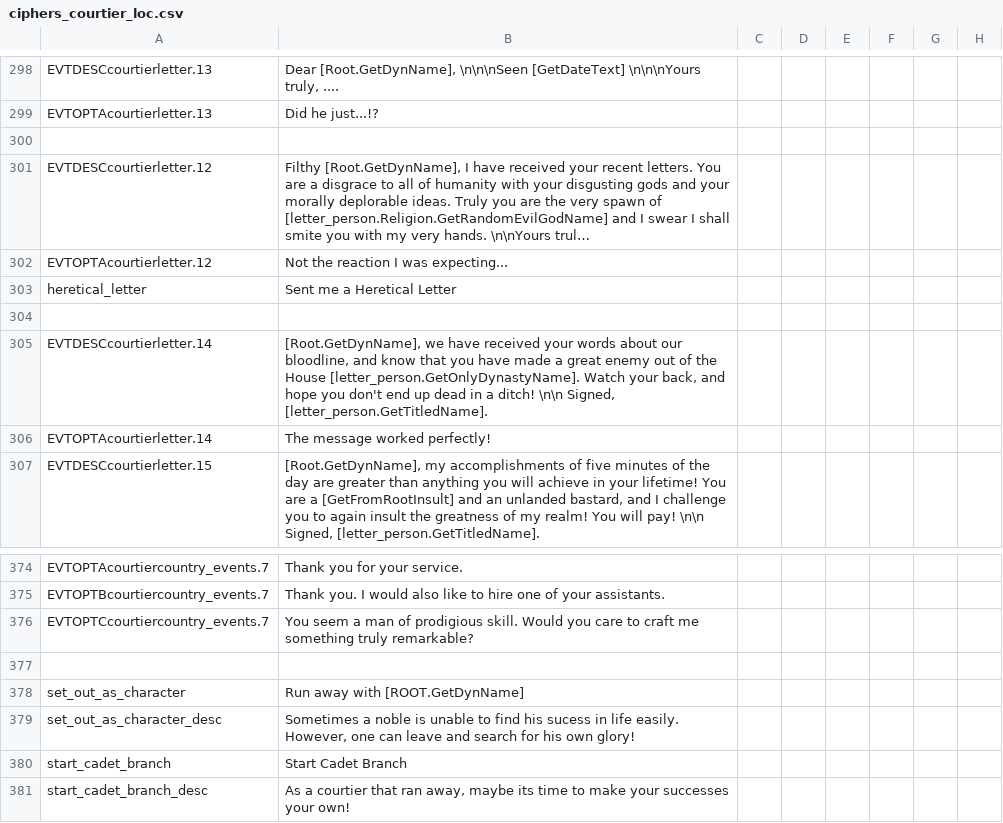
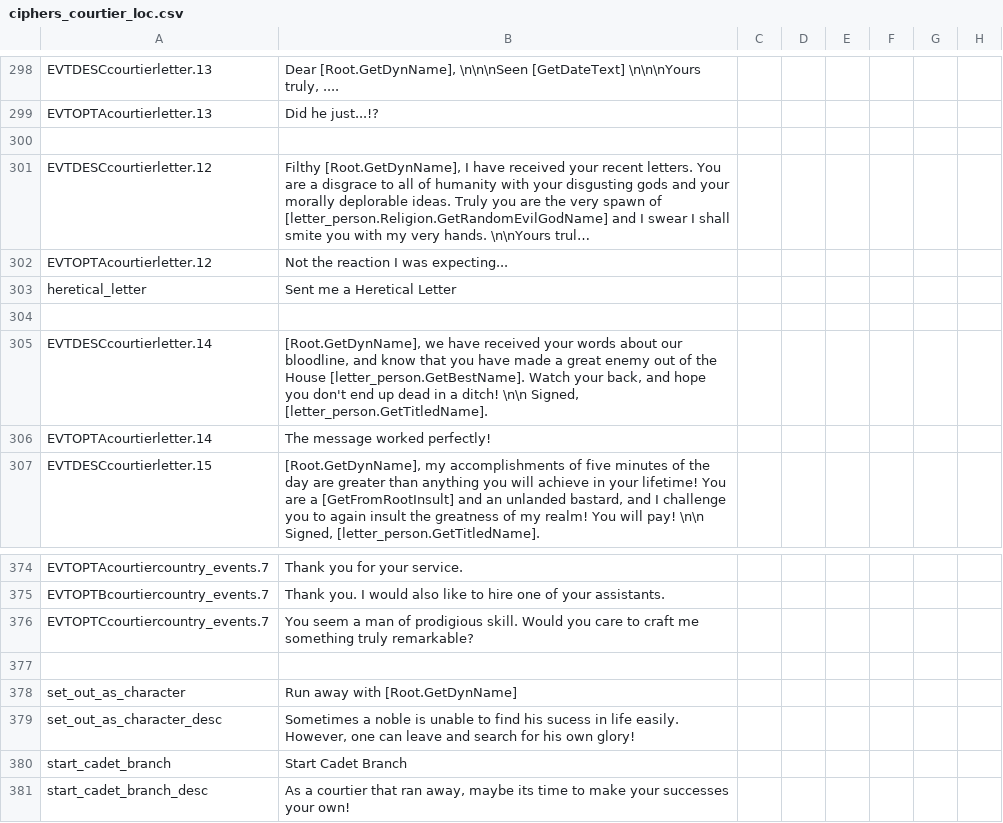
Before and after one commit to Countern/cipher-courtier-expansion-maintenance, a CSV file: localisation/ciphers_courtier_loc.csv, drawn as a sheet; only a part is shown, gaps mark what is left out; long unchanged cells end in …; the diff names each change by its address in the sheet, - before the commit and + after, or states it on an @@ line.

```diff
--- a/localisation/ciphers_courtier_loc.csv
+++ b/localisation/ciphers_courtier_loc.csv
-B305: …the House [letter_person.GetOnlyDynastyName]. Watch your…
+B305: …the House [letter_person.GetBestName]. Watch your…
-B378: Run away with [ROOT.GetDynName]
+B378: Run away with [Root.GetDynName]
```
Also changed, not shown: localisation/courtier_stewardship_events_loc.csv, localisation/lalad_loc.csv, 1 other file.
